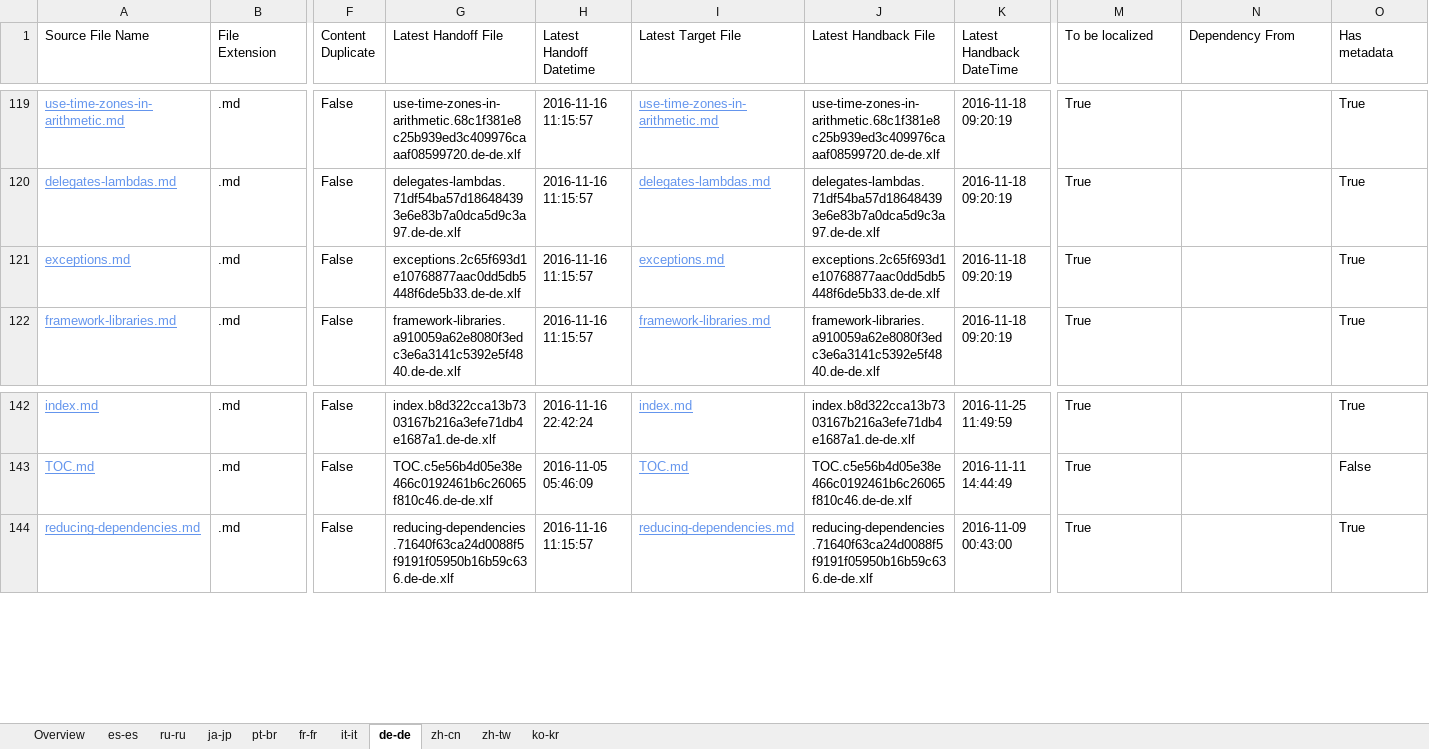
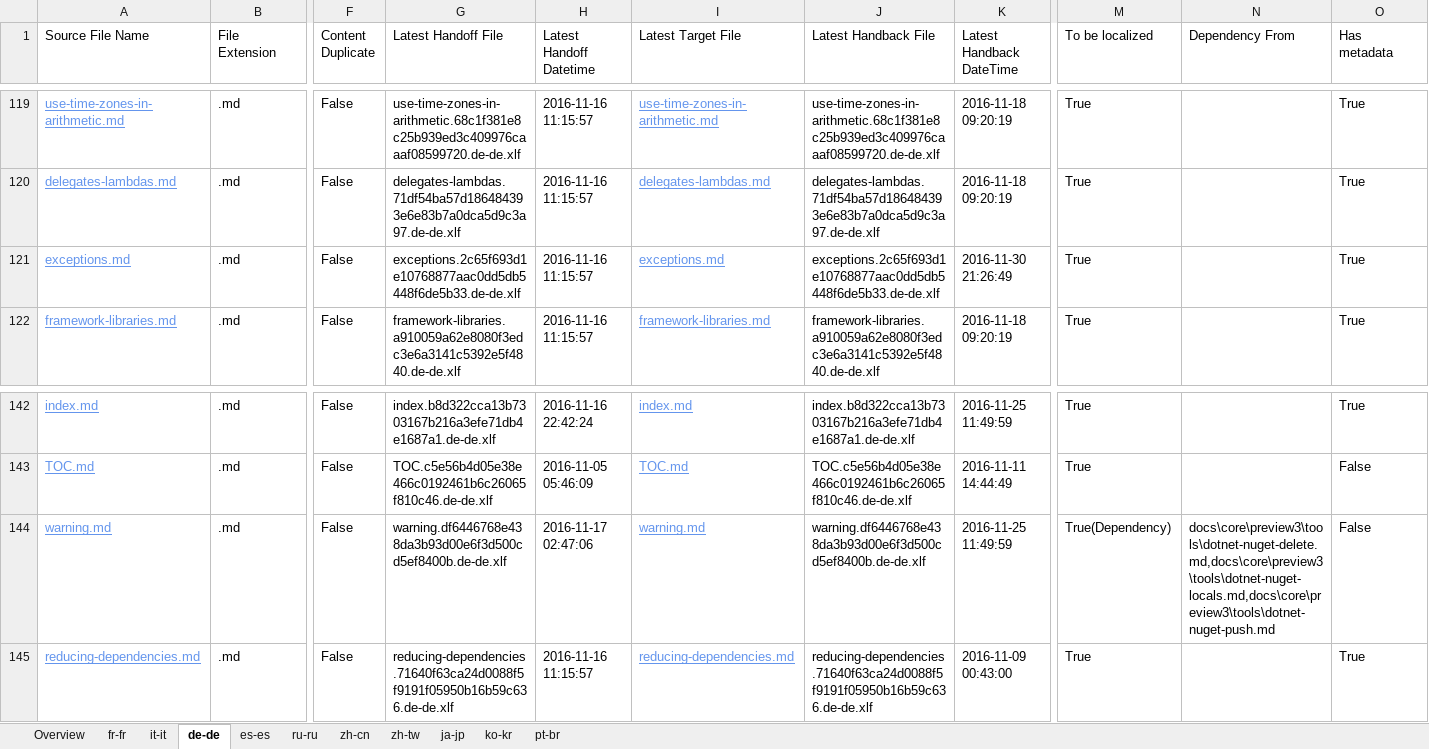
Before and after one commit to openpublishoperation/docs.handback, an Excel workbook: ol-handback/dotnet/docs/master/localization-status.xlsx, sheet de-de, drawn as a sheet; only a part is shown, gaps mark what is left out; values as stored, in another font and other column widths than the file's, no borders; table styles not drawn; rows hold the shown columns only; the diff names each change by its address in the sheet, - before the commit and + after, or states it on an @@ line.

Commit message:
Generate Report for Handback

```diff
--- a/ol-handback/dotnet/docs/master/localization-status.xlsx (sheet de-de)
+++ b/ol-handback/dotnet/docs/master/localization-status.xlsx (sheet de-de)
@@ sheet tab order changed: Overview | fr-fr | it-it | de-de | es-es | ru-ru | zh-cn | zh-tw | ja-jp | ko-kr | pt-br @@
-K121 (Latest Handback DateTime): 2016-11-18 09:20:19
+K121 (Latest Handback DateTime): 2016-11-30 21:26:49
+row 144: warning.md | .md | False | warning.df6446768e438da3b93d00e6f3d500cd5ef8400b.de-de.xlf | 2016-11-17 02:47:06 | warning.md | warning.df6446768e438da3b93d00e6f3d500cd5ef8400b.de-de.xlf | 2016-11-25 11:49:59 | True(Dependency) | docs\core\preview3\tools\dotnet-nuget-delete.md,docs\core\preview3\tools\dotnet-nuget-locals.md,docs\core\preview3\tools\dotnet-nuget-push.md | False
```
Also changed, not shown: sheet Overview, sheet fr-fr, sheet ru-ru, sheet it-it, sheet ko-kr, sheet zh-cn, 4 more sheets, ol-handback/dotnet/docs/master/handback-status.xlsx.
